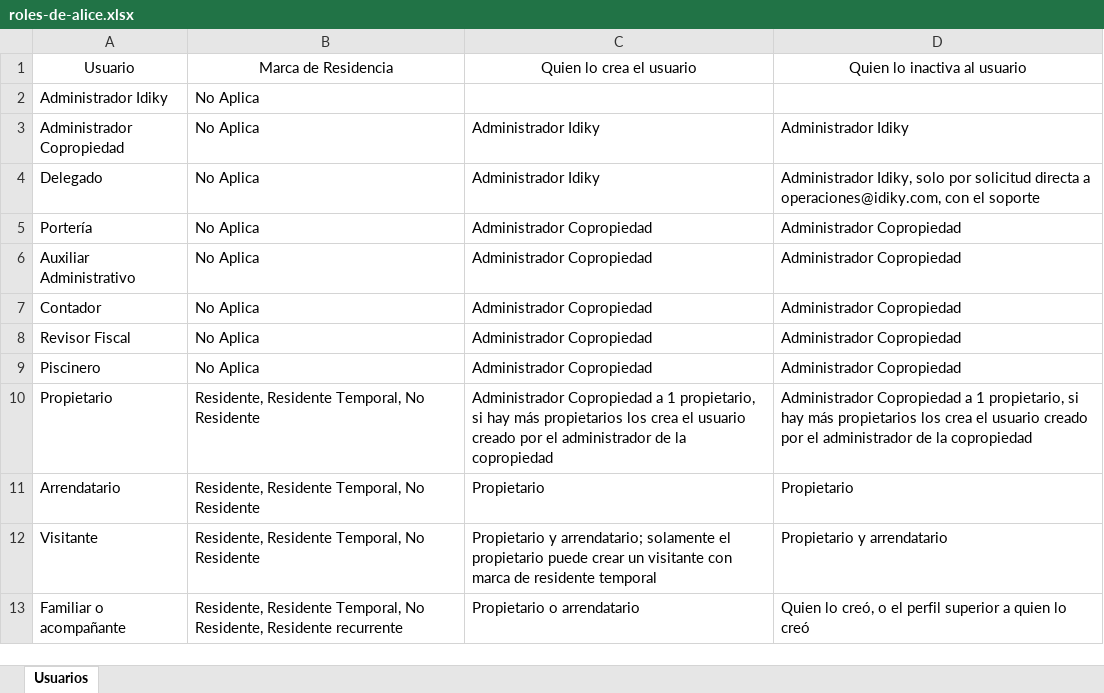
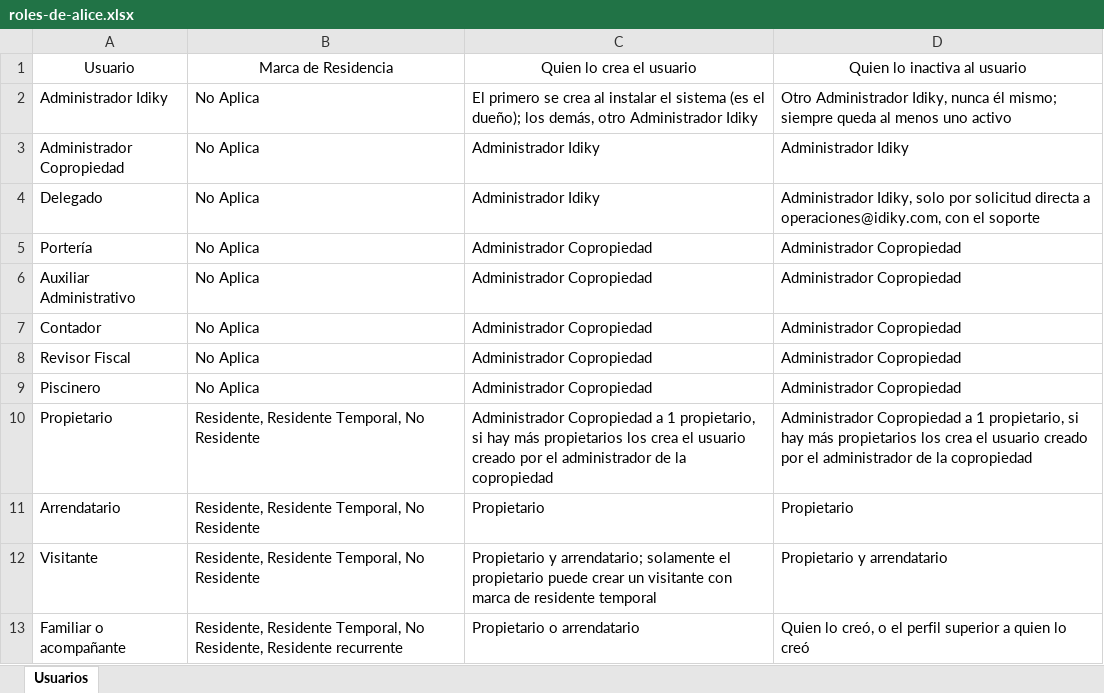
Before and after one commit to neuroneter/idiky, an Excel workbook: docs/recursos/roles-de-alice.xlsx, sheet Usuarios, drawn as a sheet; values as stored, in another font and other column widths than the file's, no borders; the diff names each change by its address in the sheet, - before the commit and + after, or states it on an @@ line.

```diff
--- a/docs/recursos/roles-de-alice.xlsx (sheet Usuarios)
+++ b/docs/recursos/roles-de-alice.xlsx (sheet Usuarios)
-C2: (empty)
+C2: El primero se crea al instalar el sistema (es el dueño); los demás, otro Administrador Idiky
-D2: (empty)
+D2: Otro Administrador Idiky, nunca él mismo; siempre queda al menos uno activo
```
Also changed, not shown: 2 other files.
